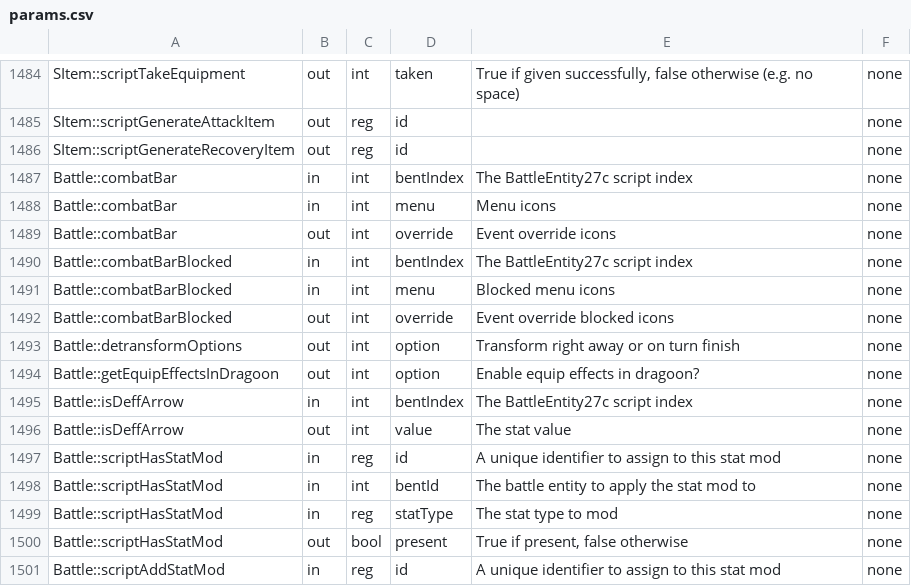
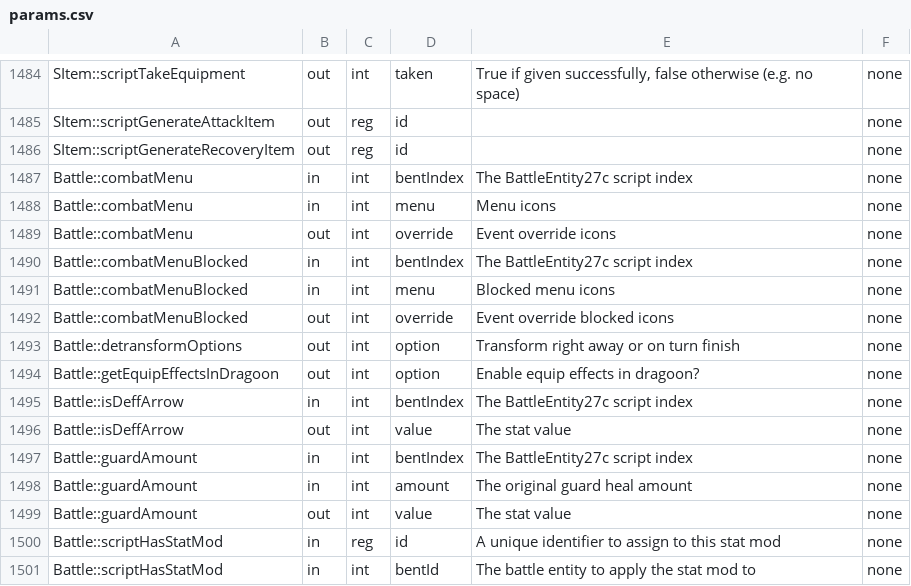
Before and after one commit to Legend-of-Dragoon-Modding/Severed-Chains, a CSV file: patches/meta/params.csv, drawn as a sheet; only a part is shown, gaps mark what is left out; the shorter side is filled out with more unchanged rows.

Commit message:
Guard Event

```diff
--- a/patches/meta/params.csv
+++ b/patches/meta/params.csv
@@ -1486,8 +1486,8 @@
 "SItem::scriptGenerateRecoveryItem","out","reg","id","","none"
-"Battle::combatBar","in","int","bentIndex","The BattleEntity27c script index","none"
-"Battle::combatBar","in","int","menu","Menu icons","none"
-"Battle::combatBar","out","int","override","Event override icons","none"
-"Battle::combatBarBlocked","in","int","bentIndex","The BattleEntity27c script index","none"
-"Battle::combatBarBlocked","in","int","menu","Blocked menu icons","none"
-"Battle::combatBarBlocked","out","int","override","Event override blocked icons","none"
+"Battle::combatMenu","in","int","bentIndex","The BattleEntity27c script index","none"
+"Battle::combatMenu","in","int","menu","Menu icons","none"
+"Battle::combatMenu","out","int","override","Event override icons","none"
+"Battle::combatMenuBlocked","in","int","bentIndex","The BattleEntity27c script index","none"
+"Battle::combatMenuBlocked","in","int","menu","Blocked menu icons","none"
+"Battle::combatMenuBlocked","out","int","override","Event override blocked icons","none"
 "Battle::detransformOptions","out","int","option","Transform right away or on turn finish","none"
@@ -1496,2 +1496,5 @@
 "Battle::isDeffArrow","out","int","value","The stat value","none"
+"Battle::guardAmount","in","int","bentIndex","The BattleEntity27c script index","none"
+"Battle::guardAmount","in","int","amount","The original guard heal amount","none"
+"Battle::guardAmount","out","int","value","The stat value","none"
 "Battle::scriptHasStatMod","in","reg","id","A unique identifier to assign to this stat mod","none"
```
Also changed, not shown: patches/meta/descriptions.csv, 5 other files.
